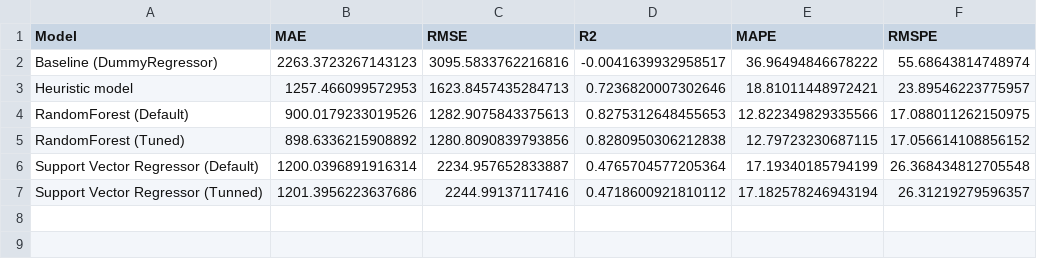
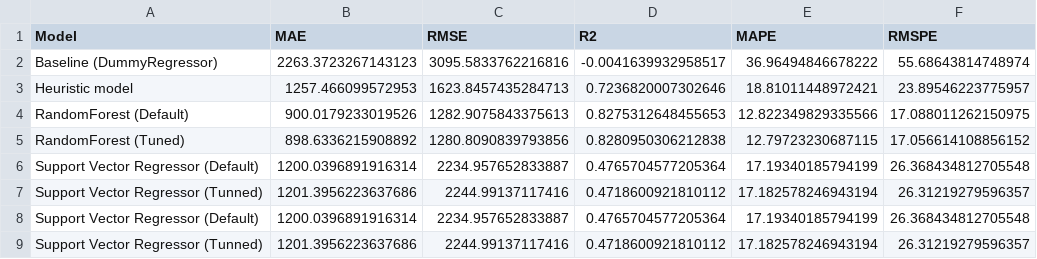
Before and after one commit to infoshareacademy/jdszr24-grupa-1, a CSV file: summary/metrics_summary.csv, drawn as a sheet; the diff names each change by its address in the sheet, - before the commit and + after, or states it on an @@ line.

```diff
--- a/summary/metrics_summary.csv
+++ b/summary/metrics_summary.csv
+row 8: Support Vector Regressor (Default) | 1200.0396891916314 | 2234.957652833887 | 0.4765704577205364 | 17.19340185794199 | 26.368434812705548
+row 9: Support Vector Regressor (Tunned) | 1201.3956223637686 | 2244.99137117416 | 0.4718600921810112 | 17.182578246943194 | 26.31219279596357
```
Also changed, not shown: 1 other file.
